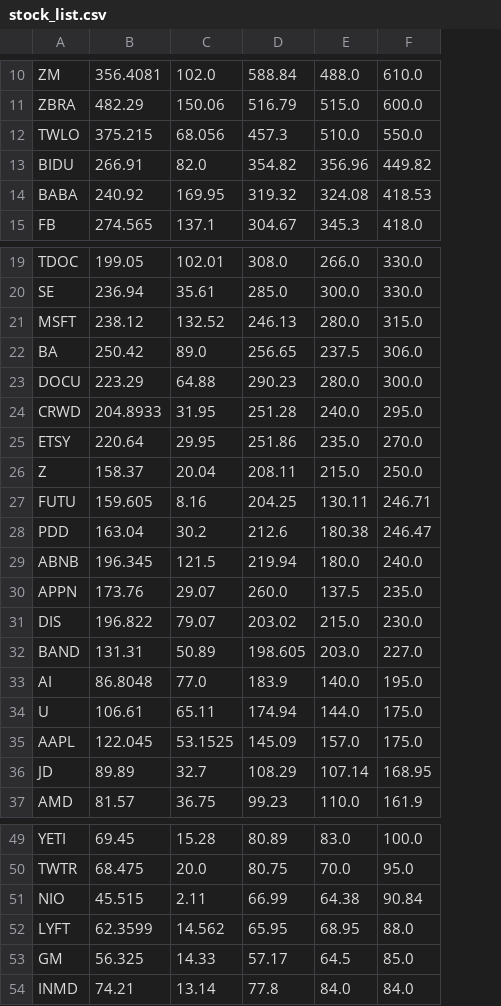
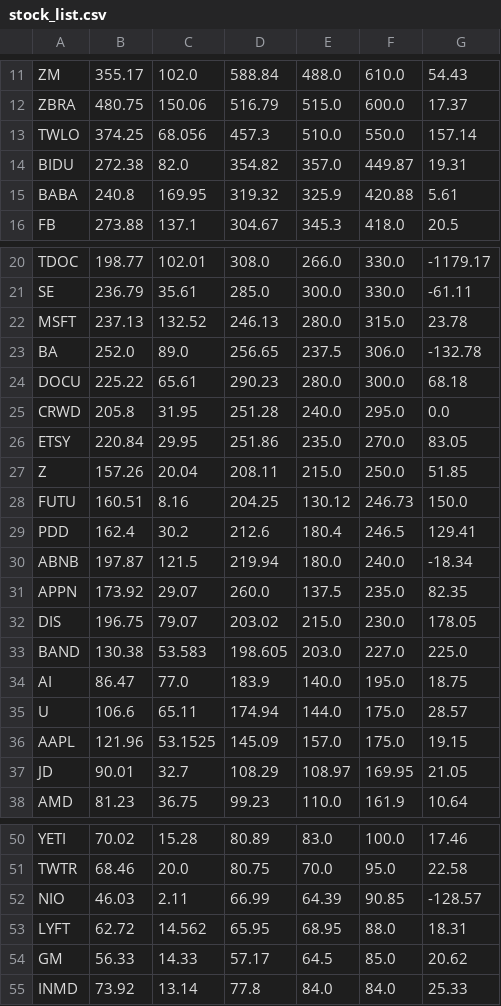
Before and after one commit to fallingleaf/investo, a CSV file: src/data/stock_list.csv, drawn as a sheet; only a part is shown, gaps mark what is left out; removed rows and columns are numbered as before the commit, all else as after; the diff covers the shown part only; the diff names each change by its address in the sheet, - before the commit and + after, or states it on an @@ line.

```diff
--- a/src/data/stock_list.csv
+++ b/src/data/stock_list.csv
-column B, rows 10-15: 356.4081 | 482.29 | 375.215 | 266.91 | 240.92 | 274.565; rows 19-37: 199.05 | 236.94 | 238.12 | 250.42 | 223.29 | 204.8933 | 220.64 | 158.37 | 159.605 | 163.04 | 196.345 | 173.76 | 196.822 | 131.31 | 86.8048 | 106.61 | 122.045 | 89.89 | 81.57; rows 49-54: 69.45 | 68.475 | 45.515 | 62.3599 | 56.325 | 74.21
+column B, rows 11-16: 355.17 | 480.75 | 374.25 | 272.38 | 240.8 | 273.88; rows 20-38: 198.77 | 236.79 | 237.13 | 252.0 | 225.22 | 205.8 | 220.84 | 157.26 | 160.51 | 162.4 | 197.87 | 173.92 | 196.75 | 130.38 | 86.47 | 106.6 | 121.96 | 90.01 | 81.23; rows 50-55: 70.02 | 68.46 | 46.03 | 62.72 | 56.33 | 73.92
+column G, rows 11-16: 54.43 | 17.37 | 157.14 | 19.31 | 5.61 | 20.5; rows 20-38: -1179.17 | -61.11 | 23.78 | -132.78 | 68.18 | 0.0 | 83.05 | 51.85 | 150.0 | 129.41 | -18.34 | 82.35 | 178.05 | 225.0 | 18.75 | 28.57 | 19.15 | 21.05 | 10.64; rows 50-55: 17.46 | 22.58 | -128.57 | 18.31 | 20.62 | 25.33
-E14: 356.96
+E14: 357.0
-F14: 449.82
+F14: 449.87
-E15: 324.08
+E15: 325.9
-F15: 418.53
+F15: 420.88
-C24: 64.88
+C24: 65.61
-E28: 130.11
+E28: 130.12
-F28: 246.71
+F28: 246.73
-E29: 180.38
+E29: 180.4
-F29: 246.47
+F29: 246.5
-C33: 50.89
+C33: 53.583
-E37: 107.14
+E37: 108.97
-F37: 168.95
+F37: 169.95
-E52: 64.38
+E52: 64.39
-F52: 90.84
+F52: 90.85
```
Also changed, not shown: 2 added rows, 2 removed rows and 8 edited cells elsewhere in this file, 1 other file.
